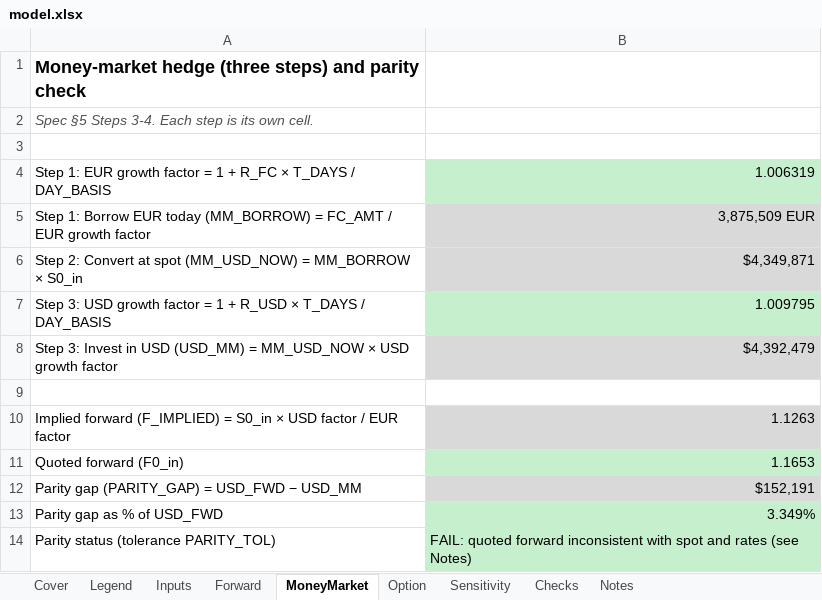
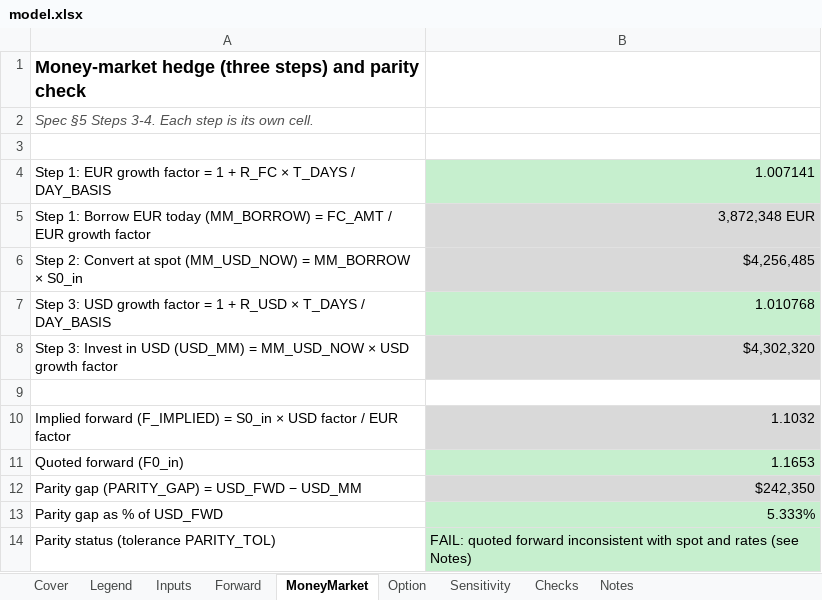
Before and after one commit to yilin-li814/yilin-li, an Excel workbook: capabilities/fx-hedging/model.xlsx, sheet MoneyMarket, drawn as a sheet; values as stored, in another font and other column widths than the file's, no borders; the diff names each change by its address in the sheet, - before the commit and + after, or states it on an @@ line.

Commit message:
Stage 4: populate live market data (19 Nov 2026) + market-data memo

```diff
--- a/capabilities/fx-hedging/model.xlsx (sheet MoneyMarket)
+++ b/capabilities/fx-hedging/model.xlsx (sheet MoneyMarket)
-B4: 1.006319
+B4: 1.007141
-B5: 3,875,509 EUR
+B5: 3,872,348 EUR
-B6: $4,349,871
+B6: $4,256,485
-B7: 1.009795
+B7: 1.010768
-B8: $4,392,479
+B8: $4,302,320
-B10: 1.1263
+B10: 1.1032
-B12: $152,191
+B12: $242,350
-B13: 3.349%
+B13: 5.333%
```
Also changed, not shown: sheet Checks, sheet Sensitivity, sheet Option, sheet Cover, sheet Inputs, sheet Notes, 2 other files.
